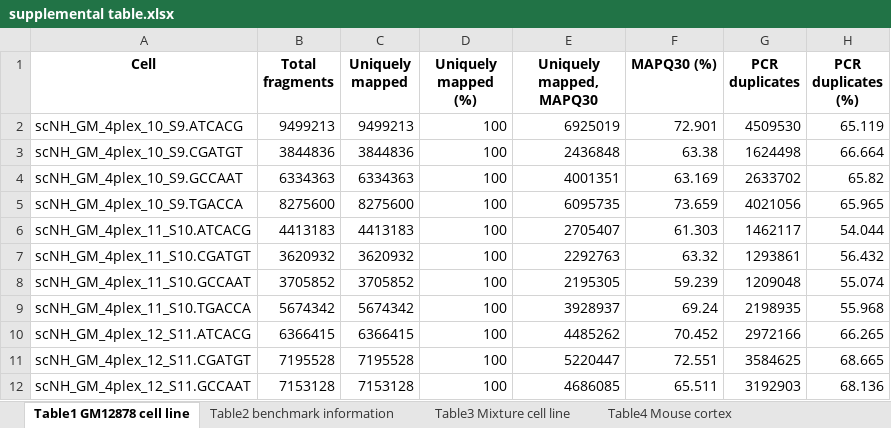
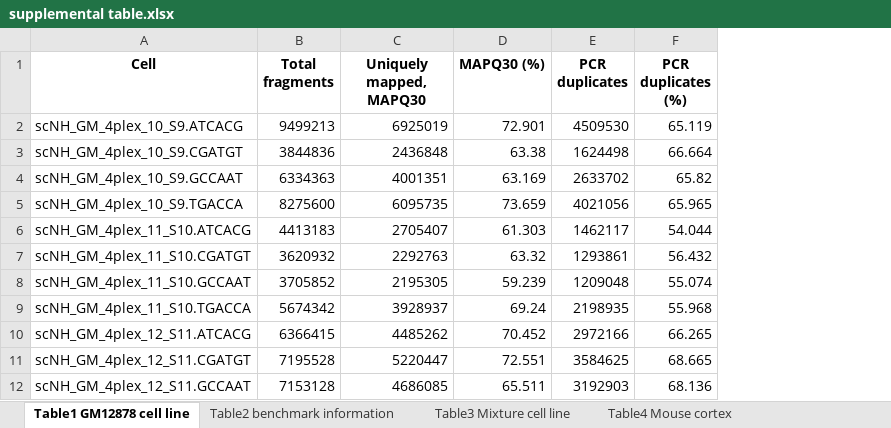
Before and after one commit to epifluidlab/scNOMe-HiC, an Excel workbook: supplemental table.xlsx, sheet Table1 GM12878 cell line, drawn as a sheet; only a part is shown; values as stored, in another font and other column widths than the file's, no borders; the diff names each change by its address in the sheet, - before the commit and + after, or states it on an @@ line.

```diff
--- a/supplemental table.xlsx (sheet Table1 GM12878 cell line)
+++ b/supplemental table.xlsx (sheet Table1 GM12878 cell line)
-column C (Uniquely mapped), rows 2-12: 9499213 | 3844836 | 6334363 | 8275600 | 4413183 | 3620932 | 3705852 | 5674342 | 6366415 | 7195528 | 7153128
-column D (Uniquely mapped (%)), rows 2-12: all 100
```
Also changed, not shown: sheet Table5 Meningioma, sheet Table3 Mixture cell line, sheet Table4 Mouse cortex, 3 other files.
